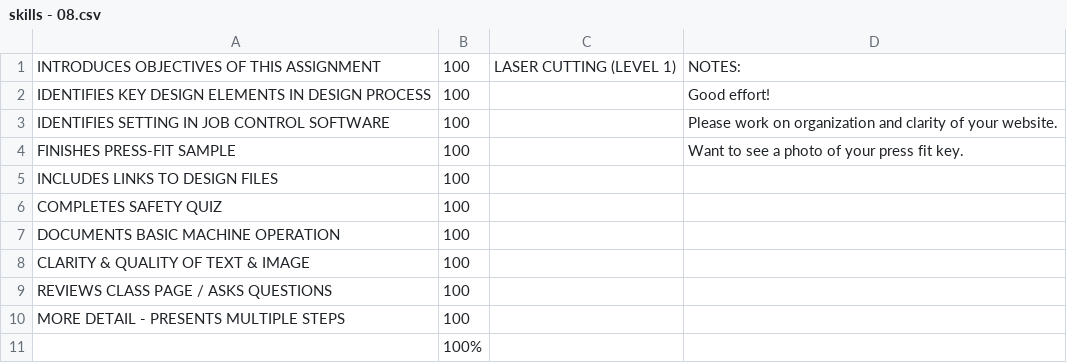
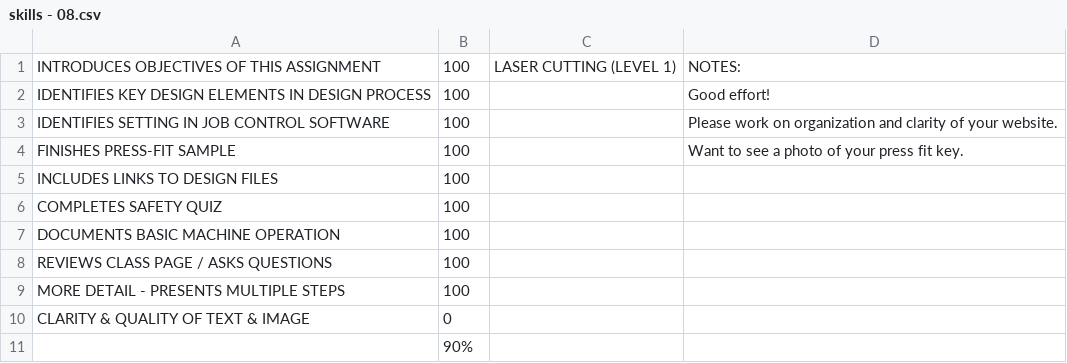
Before and after one commit to makercreator/learn, a CSV file: students/andrew/08/skills - 08.csv, drawn as a sheet.

```diff
--- a/students/andrew/08/skills - 08.csv
+++ b/students/andrew/08/skills - 08.csv
@@ -7,5 +7,5 @@ COMPLETES SAFETY QUIZ,100,,
 DOCUMENTS BASIC MACHINE OPERATION,100,,
-CLARITY & QUALITY  OF TEXT & IMAGE,100,,
 REVIEWS CLASS PAGE / ASKS QUESTIONS,100,,
 MORE DETAIL - PRESENTS MULTIPLE STEPS  ,100,,
-,100%,,
+CLARITY & QUALITY  OF TEXT & IMAGE,0,,
+,90%,,
```
Also changed, not shown: students/andrew/skills - overall.csv, students/ben-k/08/skills - 08.csv, 1 other file.
